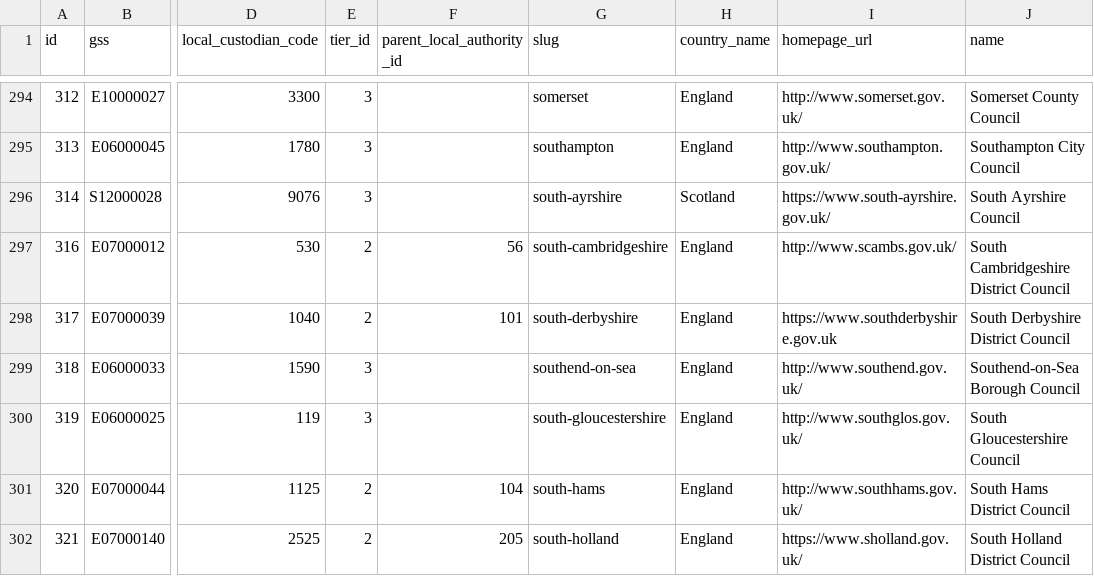
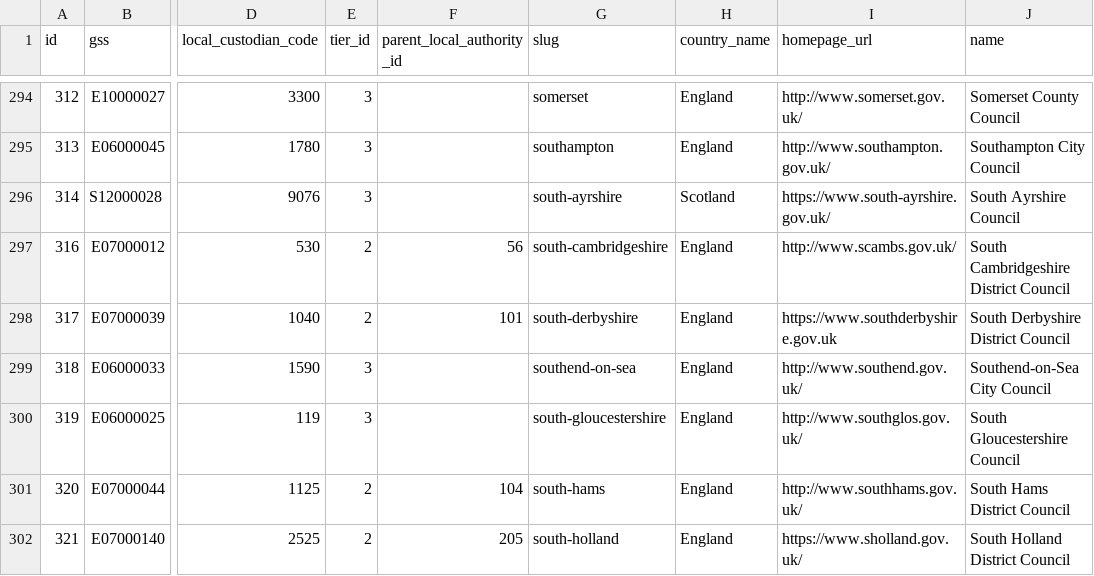
Before and after one commit to uk-gov-mirror/alphagov.local-links-manager, a CSV file: data/local-authorities.csv, drawn as a sheet; only a part is shown, gaps mark what is left out; the diff names each change by its address in the sheet, - before the commit and + after, or states it on an @@ line.

Commit message:
Update Southend-on-Sea City Council name
...was Southend-on-Sea Borough Council.

```diff
--- a/data/local-authorities.csv
+++ b/data/local-authorities.csv
-J299 (name): Southend-on-Sea Borough Council
+J299 (name): Southend-on-Sea City Council
```
